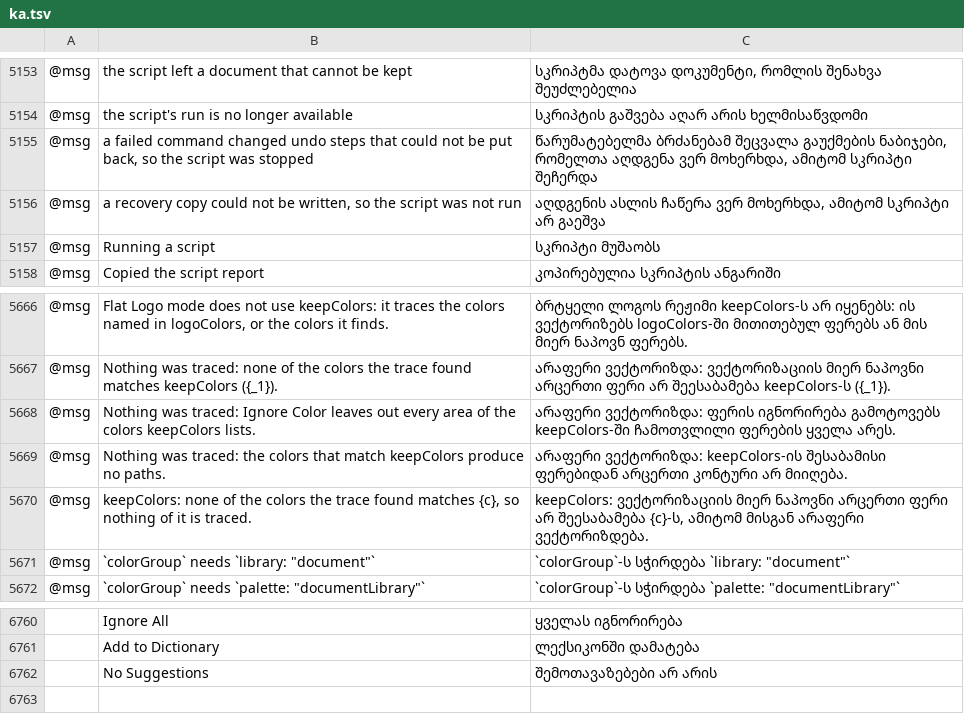
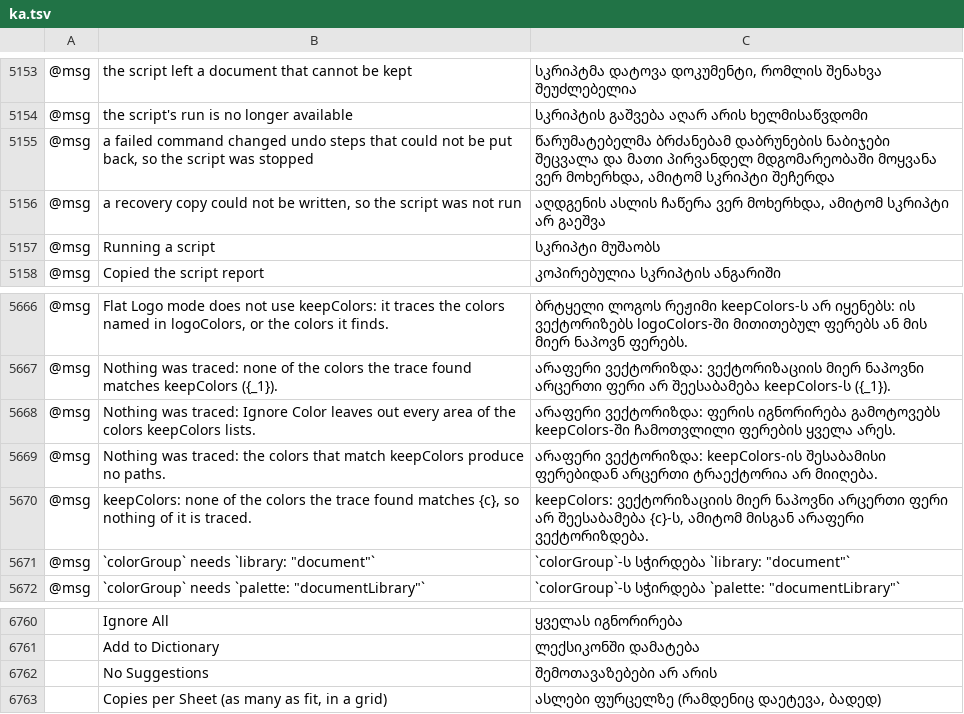
Before and after one commit to devius/vectorcraft, a TSV file: crates/ui-egui/src/i18n/ka.tsv, drawn as a sheet; only a part is shown, gaps mark what is left out; the diff names each change by its address in the sheet, - before the commit and + after, or states it on an @@ line.

Commit message:
i18n(ka): Georgian for the new upstream strings

```diff
--- a/crates/ui-egui/src/i18n/ka.tsv
+++ b/crates/ui-egui/src/i18n/ka.tsv
-C5155: წარუმატებელმა ბრძანებამ შეცვალა გაუქმების ნაბიჯები, რომელთა აღდგენა ვერ მოხერხდა,…
+C5155: წარუმატებელმა ბრძანებამ დაბრუნების ნაბიჯები შეცვალა და მათი პირვანდელ მდგომარეობაში მოყვანა ვერ მოხერხდა,…
-C5669: …ფერებიდან არცერთი კონტური არ მიიღება.
+C5669: …ფერებიდან არცერთი ტრაექტორია არ მიიღება.
+row 6763:  | Copies per Sheet (as many as fit, in a grid) | ასლები ფურცელზე (რამდენიც დაეტევა, ბადედ)
```
